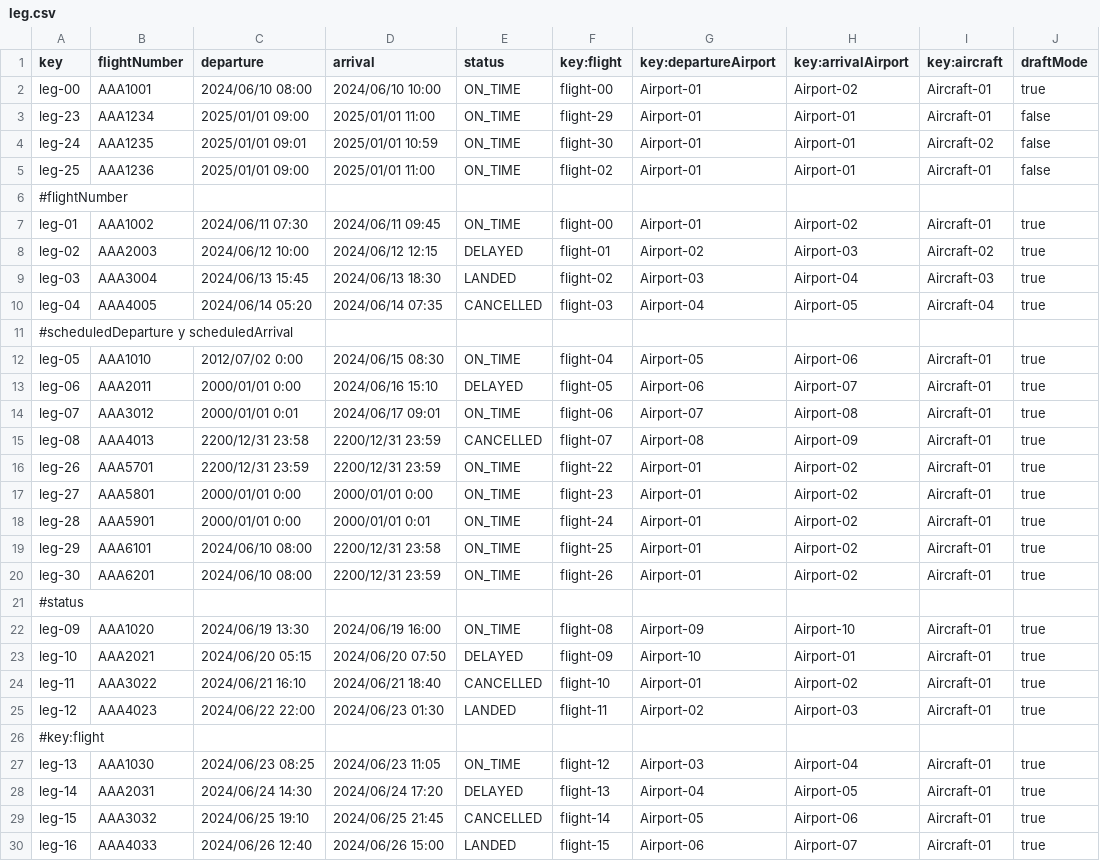
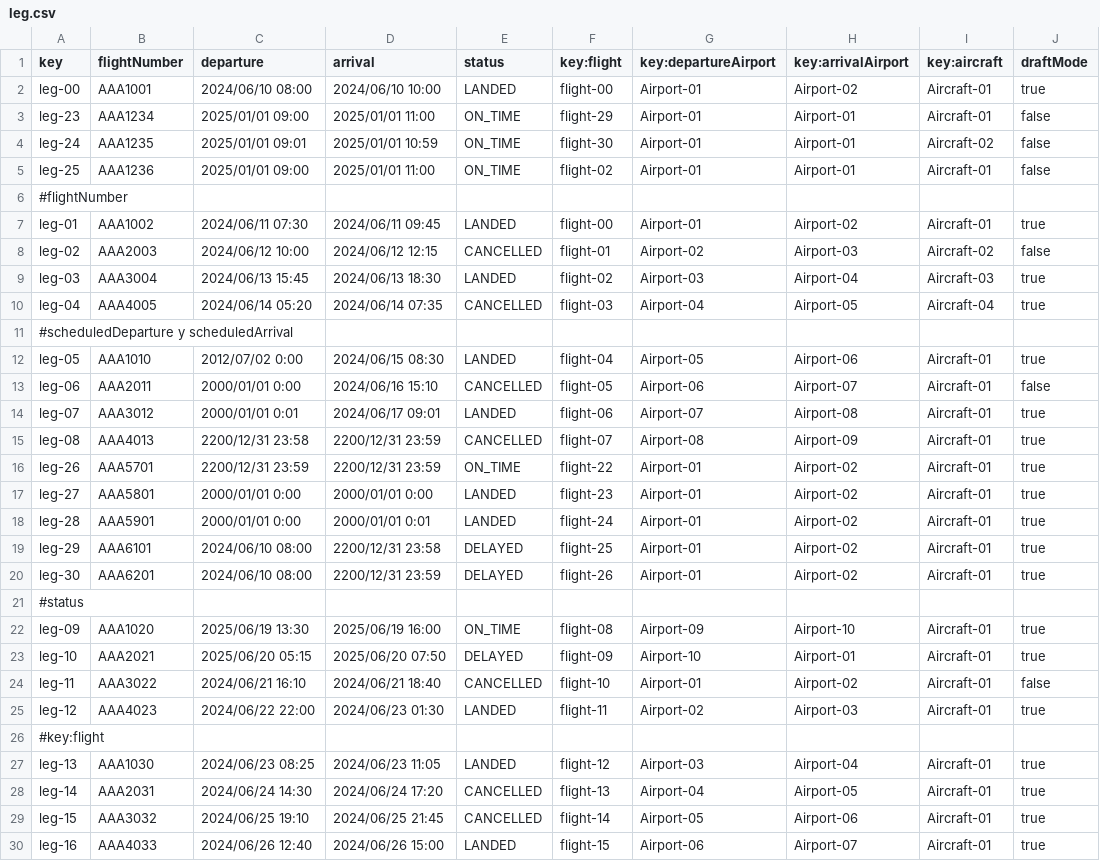
Before and after one commit to DP2-C1-049/D04, a CSV file: src/main/resources/WEB-INF/data/sample/leg.csv, drawn as a sheet; only a part is shown; the diff covers the shown part only.

```diff
--- a/src/main/resources/WEB-INF/data/sample/leg.csv
+++ b/src/main/resources/WEB-INF/data/sample/leg.csv
@@ -1,3 +1,3 @@
 key,flightNumber,departure,arrival,status,key:flight,key:departureAirport,key:arrivalAirport,key:aircraft,draftMode
-leg-00,AAA1001,2024/06/10 08:00,2024/06/10 10:00,ON_TIME,flight-00,Airport-01,Airport-02,Aircraft-01,true
+leg-00,AAA1001,2024/06/10 08:00,2024/06/10 10:00,LANDED,flight-00,Airport-01,Airport-02,Aircraft-01,true
 leg-23,AAA1234,2025/01/01 09:00,2025/01/01 11:00,ON_TIME,flight-29,Airport-01,Airport-01,Aircraft-01,false
@@ -6,4 +6,4 @@ leg-25,AAA1236,2025/01/01 09:00,2025/01/01 11:00,ON_TIME,flight-02,Airport-01,Ai
 #flightNumber
-leg-01,AAA1002,2024/06/11 07:30,2024/06/11 09:45,ON_TIME,flight-00,Airport-01,Airport-02,Aircraft-01,true
-leg-02,AAA2003,2024/06/12 10:00,2024/06/12 12:15,DELAYED,flight-01,Airport-02,Airport-03,Aircraft-02,true
+leg-01,AAA1002,2024/06/11 07:30,2024/06/11 09:45,LANDED,flight-00,Airport-01,Airport-02,Aircraft-01,true
+leg-02,AAA2003,2024/06/12 10:00,2024/06/12 12:15,CANCELLED,flight-01,Airport-02,Airport-03,Aircraft-02,false
 leg-03,AAA3004,2024/06/13 15:45,2024/06/13 18:30,LANDED,flight-02,Airport-03,Airport-04,Aircraft-03,true
@@ -11,19 +11,19 @@ leg-04,AAA4005,2024/06/14 05:20,2024/06/14 07:35,CANCELLED,flight-03,Airport-04,
 #scheduledDeparture y scheduledArrival
-leg-05,AAA1010,2012/07/02 0:00,2024/06/15 08:30,ON_TIME,flight-04,Airport-05,Airport-06,Aircraft-01,true
-leg-06,AAA2011,2000/01/01 0:00,2024/06/16 15:10,DELAYED,flight-05,Airport-06,Airport-07,Aircraft-01,true
-leg-07,AAA3012,2000/01/01 0:01,2024/06/17 09:01,ON_TIME,flight-06,Airport-07,Airport-08,Aircraft-01,true
+leg-05,AAA1010,2012/07/02 0:00,2024/06/15 08:30,LANDED,flight-04,Airport-05,Airport-06,Aircraft-01,true
+leg-06,AAA2011,2000/01/01 0:00,2024/06/16 15:10,CANCELLED,flight-05,Airport-06,Airport-07,Aircraft-01,false
+leg-07,AAA3012,2000/01/01 0:01,2024/06/17 09:01,LANDED,flight-06,Airport-07,Airport-08,Aircraft-01,true
 leg-08,AAA4013,2200/12/31 23:58,2200/12/31 23:59,CANCELLED,flight-07,Airport-08,Airport-09,Aircraft-01,true
 leg-26,AAA5701,2200/12/31 23:59,2200/12/31 23:59,ON_TIME,flight-22,Airport-01,Airport-02,Aircraft-01,true
-leg-27,AAA5801,2000/01/01 0:00,2000/01/01 0:00,ON_TIME,flight-23,Airport-01,Airport-02,Aircraft-01,true
-leg-28,AAA5901,2000/01/01 0:00,2000/01/01 0:01,ON_TIME,flight-24,Airport-01,Airport-02,Aircraft-01,true
-leg-29,AAA6101,2024/06/10 08:00,2200/12/31 23:58,ON_TIME,flight-25,Airport-01,Airport-02,Aircraft-01,true
-leg-30,AAA6201,2024/06/10 08:00,2200/12/31 23:59,ON_TIME,flight-26,Airport-01,Airport-02,Aircraft-01,true
+leg-27,AAA5801,2000/01/01 0:00,2000/01/01 0:00,LANDED,flight-23,Airport-01,Airport-02,Aircraft-01,true
+leg-28,AAA5901,2000/01/01 0:00,2000/01/01 0:01,LANDED,flight-24,Airport-01,Airport-02,Aircraft-01,true
+leg-29,AAA6101,2024/06/10 08:00,2200/12/31 23:58,DELAYED,flight-25,Airport-01,Airport-02,Aircraft-01,true
+leg-30,AAA6201,2024/06/10 08:00,2200/12/31 23:59,DELAYED,flight-26,Airport-01,Airport-02,Aircraft-01,true
 #status
-leg-09,AAA1020,2024/06/19 13:30,2024/06/19 16:00,ON_TIME,flight-08,Airport-09,Airport-10,Aircraft-01,true
-leg-10,AAA2021,2024/06/20 05:15,2024/06/20 07:50,DELAYED,flight-09,Airport-10,Airport-01,Aircraft-01,true
-leg-11,AAA3022,2024/06/21 16:10,2024/06/21 18:40,CANCELLED,flight-10,Airport-01,Airport-02,Aircraft-01,true
+leg-09,AAA1020,2025/06/19 13:30,2025/06/19 16:00,ON_TIME,flight-08,Airport-09,Airport-10,Aircraft-01,true
+leg-10,AAA2021,2025/06/20 05:15,2025/06/20 07:50,DELAYED,flight-09,Airport-10,Airport-01,Aircraft-01,true
+leg-11,AAA3022,2024/06/21 16:10,2024/06/21 18:40,CANCELLED,flight-10,Airport-01,Airport-02,Aircraft-01,false
 leg-12,AAA4023,2024/06/22 22:00,2024/06/23 01:30,LANDED,flight-11,Airport-02,Airport-03,Aircraft-01,true
 #key:flight
-leg-13,AAA1030,2024/06/23 08:25,2024/06/23 11:05,ON_TIME,flight-12,Airport-03,Airport-04,Aircraft-01,true
-leg-14,AAA2031,2024/06/24 14:30,2024/06/24 17:20,DELAYED,flight-13,Airport-04,Airport-05,Aircraft-01,true
+leg-13,AAA1030,2024/06/23 08:25,2024/06/23 11:05,LANDED,flight-12,Airport-03,Airport-04,Aircraft-01,true
+leg-14,AAA2031,2024/06/24 14:30,2024/06/24 17:20,CANCELLED,flight-13,Airport-04,Airport-05,Aircraft-01,true
 leg-15,AAA3032,2024/06/25 19:10,2024/06/25 21:45,CANCELLED,flight-14,Airport-05,Airport-06,Aircraft-01,true
```
Also changed, not shown: 11 added rows and 12 edited cells elsewhere in this file, 5 other files.
